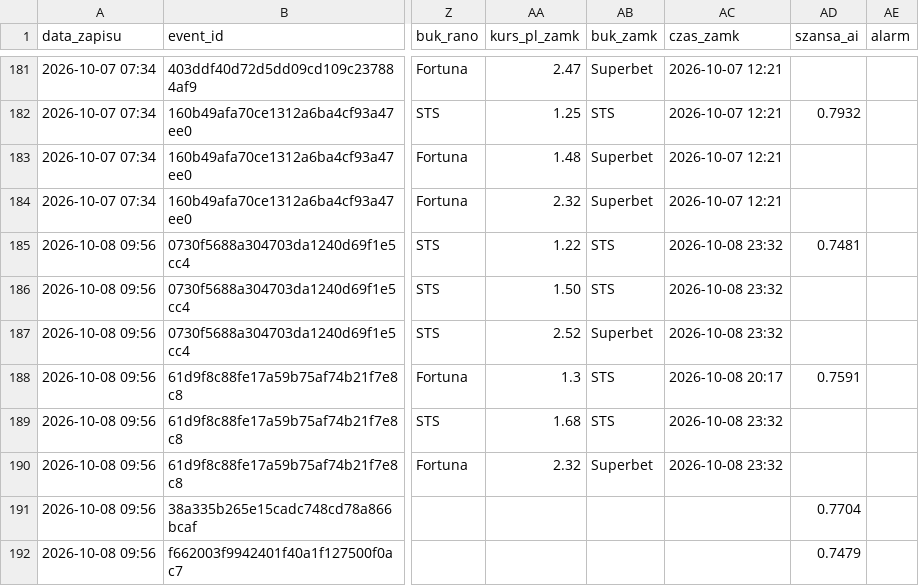
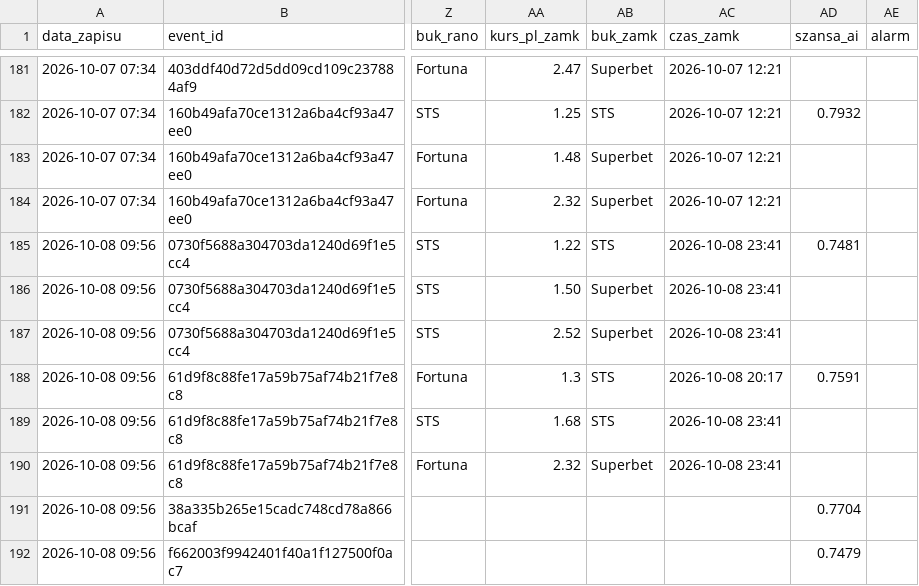
Before and after one commit to lewym90/typer, a CSV file: docs/data/typy_pewne.csv, drawn as a sheet; only a part is shown, gaps mark what is left out; the diff names each change by its address in the sheet, - before the commit and + after, or states it on an @@ line.

Commit message:
Typy 2026-10-08 21:41

```diff
--- a/docs/data/typy_pewne.csv
+++ b/docs/data/typy_pewne.csv
-AC185:AC187 (czas_zamk): 2026-10-08 23:32
+AC185:AC187 (czas_zamk): 2026-10-08 23:41
-AB186 (buk_zamk): STS
+AB186 (buk_zamk): Superbet
-AC189:AC190 (czas_zamk): 2026-10-08 23:32
+AC189:AC190 (czas_zamk): 2026-10-08 23:41
```
Also changed, not shown: docs/data/typy_inne.csv, 5 other files.
